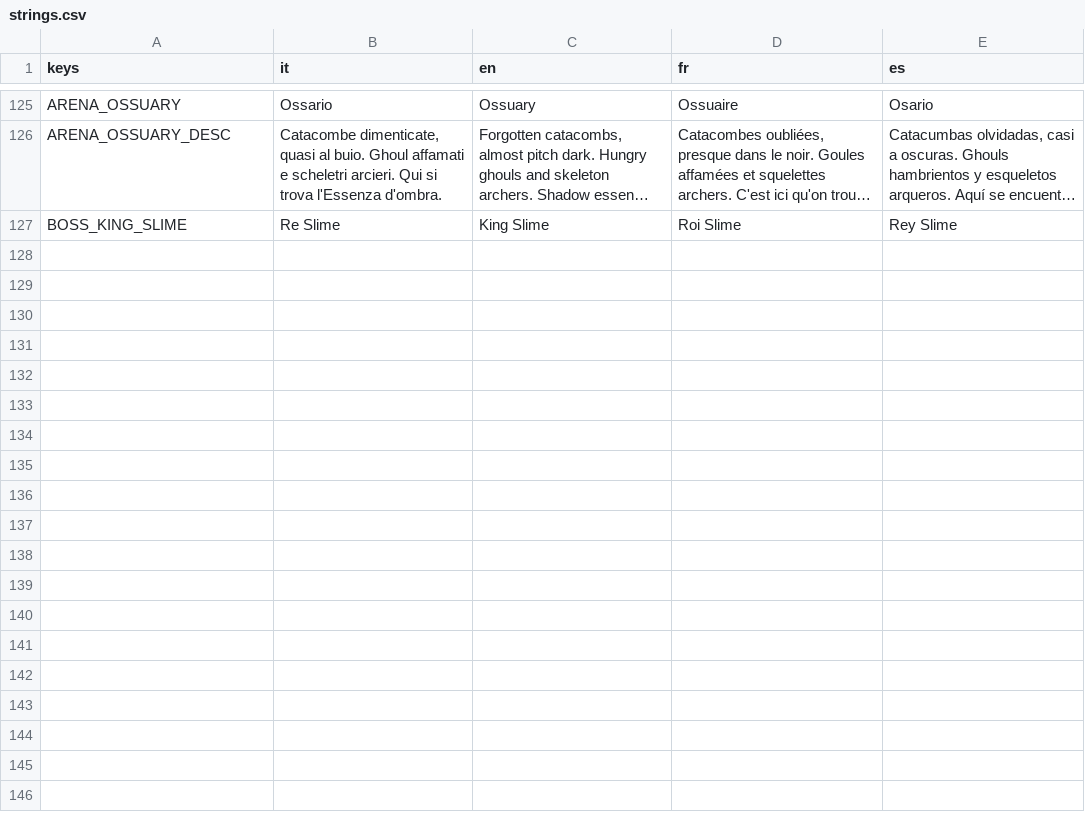
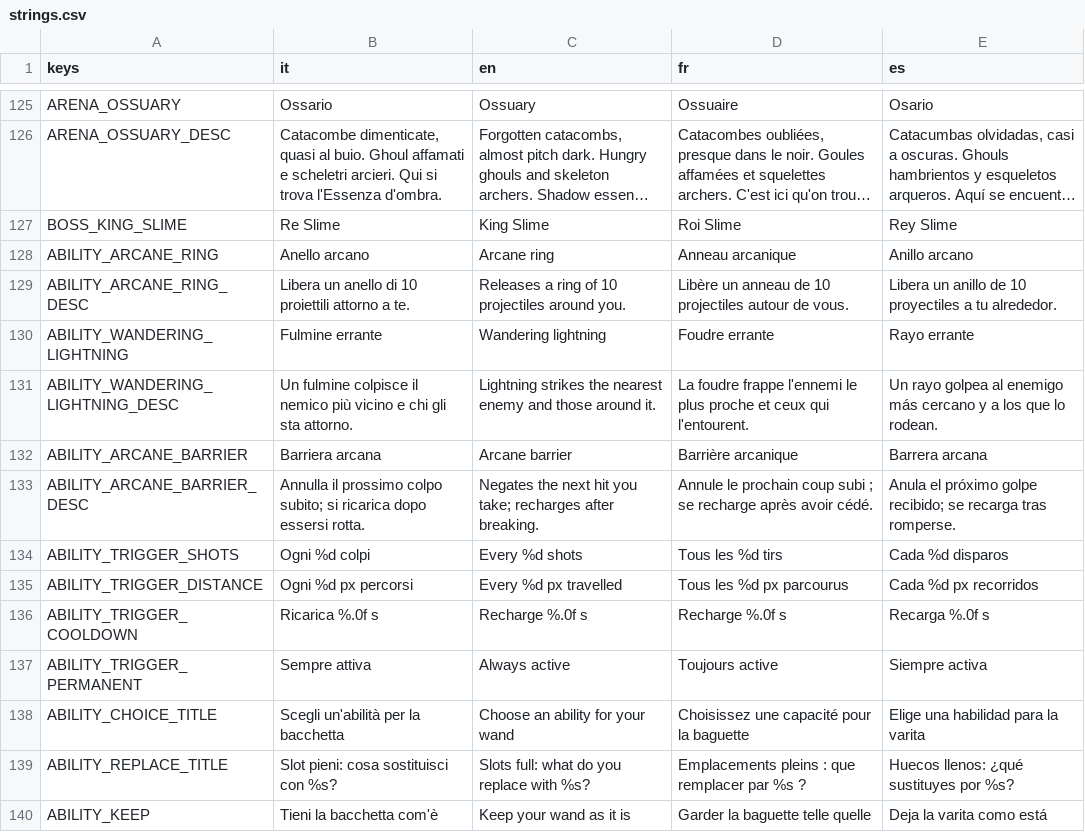
Before and after one commit to danieleadelfio/Wanderloot, a CSV file: data/i18n/strings.csv, drawn as a sheet; only a part is shown, gaps mark what is left out; long unchanged cells end in …; the diff names each change by its address in the sheet, - before the commit and + after, or states it on an @@ line.

```diff
--- a/data/i18n/strings.csv
+++ b/data/i18n/strings.csv
+row 128: ABILITY_ARCANE_RING | Anello arcano | Arcane ring | Anneau arcanique | Anillo arcano
+row 129: ABILITY_ARCANE_RING_DESC | Libera un anello di 10 proiettili attorno a te. | Releases a ring of 10 projectiles around you. | Libère un anneau de 10 projectiles autour de vous. | Libera un anillo de 10 proyectiles a tu alrededor.
+row 130: ABILITY_WANDERING_LIGHTNING | Fulmine errante | Wandering lightning | Foudre errante | Rayo errante
+row 131: ABILITY_WANDERING_LIGHTNING_DESC | Un fulmine colpisce il nemico più vicino e chi gli sta attorno. | Lightning strikes the nearest enemy and those around it. | La foudre frappe l'ennemi le plus proche et ceux qui l'entourent. | Un rayo golpea al enemigo más cercano y a los que lo rodean.
+row 132: ABILITY_ARCANE_BARRIER | Barriera arcana | Arcane barrier | Barrière arcanique | Barrera arcana
+row 133: ABILITY_ARCANE_BARRIER_DESC | Annulla il prossimo colpo subito; si ricarica dopo essersi rotta. | Negates the next hit you take; recharges after breaking. | Annule le prochain coup subi ; se recharge après avoir cédé. | Anula el próximo golpe recibido; se recarga tras romperse.
+row 134: ABILITY_TRIGGER_SHOTS | Ogni %d colpi | Every %d shots | Tous les %d tirs | Cada %d disparos
+row 135: ABILITY_TRIGGER_DISTANCE | Ogni %d px percorsi | Every %d px travelled | Tous les %d px parcourus | Cada %d px recorridos
+row 136: ABILITY_TRIGGER_COOLDOWN | Ricarica %.0f s | Recharge %.0f s | Recharge %.0f s | Recarga %.0f s
+row 137: ABILITY_TRIGGER_PERMANENT | Sempre attiva | Always active | Toujours active | Siempre activa
+row 138: ABILITY_CHOICE_TITLE | Scegli un'abilità per la bacchetta | Choose an ability for your wand | Choisissez une capacité pour la baguette | Elige una habilidad para la varita
+row 139: ABILITY_REPLACE_TITLE | Slot pieni: cosa sostituisci con %s? | Slots full: what do you replace with %s? | Emplacements pleins : que remplacer par %s ? | Huecos llenos: ¿qué sustituyes por %s?
+row 140: ABILITY_KEEP | Tieni la bacchetta com'è | Keep your wand as it is | Garder la baguette telle quelle | Deja la varita como está
```
Also changed, not shown: 58 other files.
